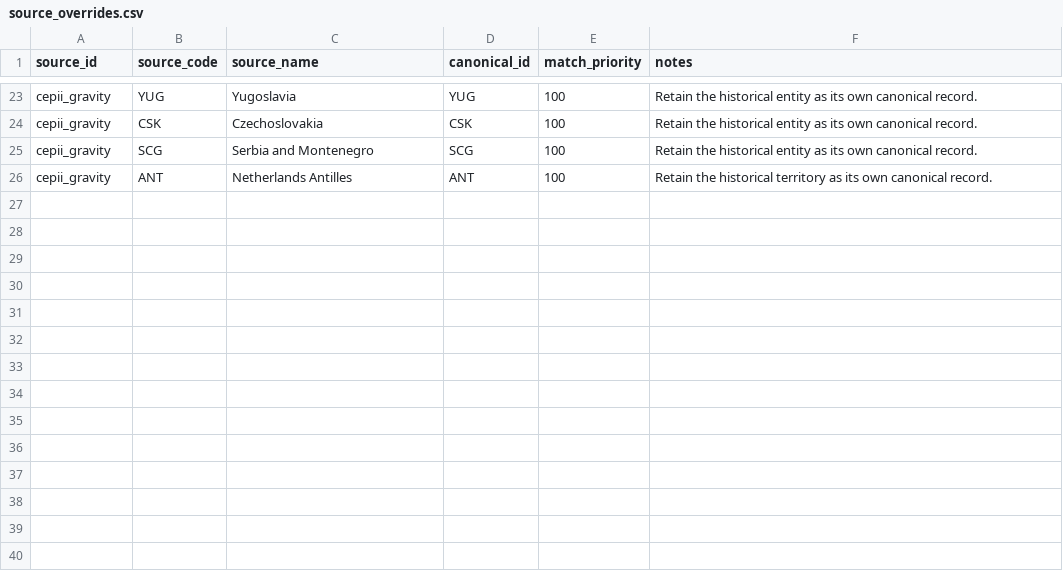
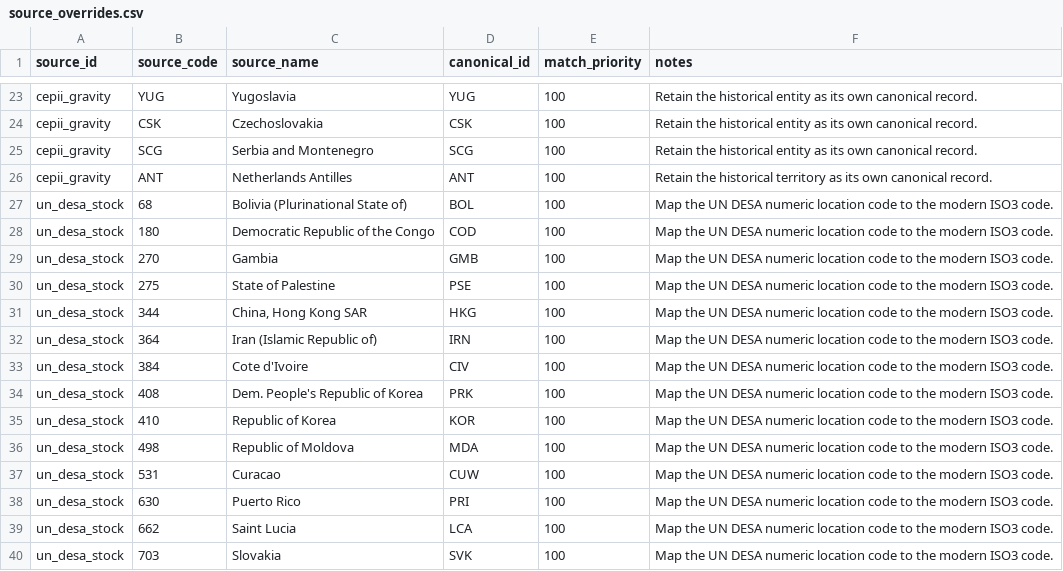
Before and after one commit to iarbues-mineco/GRAVITY, a CSV file: config/harmonization/source_overrides.csv, drawn as a sheet; only a part is shown, gaps mark what is left out; the diff covers the shown part only.

```diff
--- a/config/harmonization/source_overrides.csv
+++ b/config/harmonization/source_overrides.csv
@@ -26 +26,15 @@ cepii_gravity,SCG,Serbia and Montenegro,SCG,100,Retain the historical entity as
 cepii_gravity,ANT,Netherlands Antilles,ANT,100,Retain the historical territory as its own canonical record.
+un_desa_stock,68,Bolivia (Plurinational State of),BOL,100,Map the UN DESA numeric location code to the modern ISO3 code.
+un_desa_stock,180,Democratic Republic of the Congo,COD,100,Map the UN DESA numeric location code to the modern ISO3 code.
+un_desa_stock,270,Gambia,GMB,100,Map the UN DESA numeric location code to the modern ISO3 code.
+un_desa_stock,275,State of Palestine,PSE,100,Map the UN DESA numeric location code to the modern ISO3 code.
+un_desa_stock,344,"China, Hong Kong SAR",HKG,100,Map the UN DESA numeric location code to the modern ISO3 code.
+un_desa_stock,364,Iran (Islamic Republic of),IRN,100,Map the UN DESA numeric location code to the modern ISO3 code.
+un_desa_stock,384,Cote d'Ivoire,CIV,100,Map the UN DESA numeric location code to the modern ISO3 code.
+un_desa_stock,408,Dem. People's Republic of Korea,PRK,100,Map the UN DESA numeric location code to the modern ISO3 code.
+un_desa_stock,410,Republic of Korea,KOR,100,Map the UN DESA numeric location code to the modern ISO3 code.
+un_desa_stock,498,Republic of Moldova,MDA,100,Map the UN DESA numeric location code to the modern ISO3 code.
+un_desa_stock,531,Curacao,CUW,100,Map the UN DESA numeric location code to the modern ISO3 code.
+un_desa_stock,630,Puerto Rico,PRI,100,Map the UN DESA numeric location code to the modern ISO3 code.
+un_desa_stock,662,Saint Lucia,LCA,100,Map the UN DESA numeric location code to the modern ISO3 code.
+un_desa_stock,703,Slovakia,SVK,100,Map the UN DESA numeric location code to the modern ISO3 code.
```
Also changed, not shown: 13 added rows elsewhere in this file, 4 other files.
